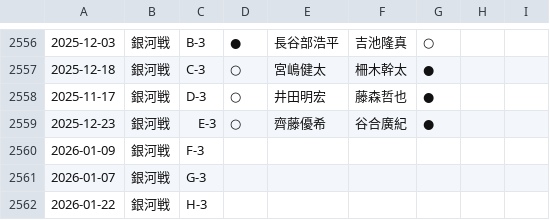
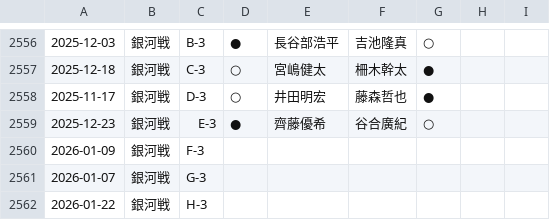
Before and after one commit to ulti-shogi/mate-shogi, a CSV file: result_2025.csv, drawn as a sheet; only a part is shown, gaps mark what is left out.

Commit message:
Add files via upload

```diff
--- a/result_2025.csv
+++ b/result_2025.csv
@@ -2558,3 +2558,3 @@
 2025-11-17,銀河戦,D-3,○,井田明宏,藤森哲也,●,,
-2025-12-23,銀河戦,E-3,○,齊藤優希,谷合廣紀,●,,
+2025-12-23,銀河戦,E-3,●,齊藤優希,谷合廣紀,○,,
 2026-01-09,銀河戦,F-3,,,,,,
```
